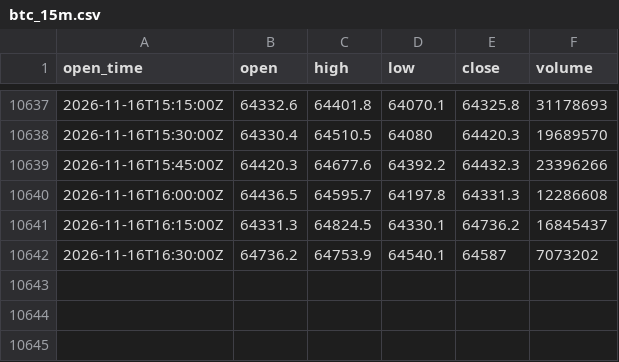
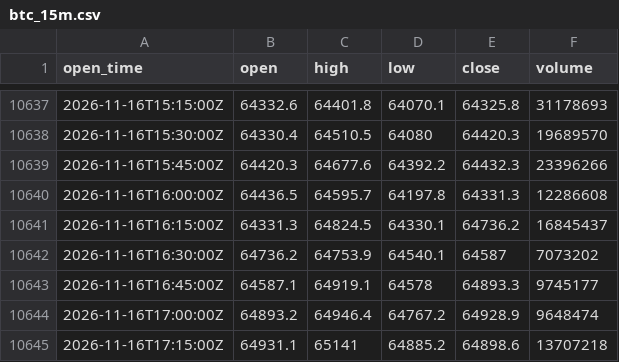
Before and after one commit to ethanbdrd/sol-trader, a CSV file: data/btc_15m.csv, drawn as a sheet; only a part is shown, gaps mark what is left out; the diff names each change by its address in the sheet, - before the commit and + after, or states it on an @@ line.

```diff
--- a/data/btc_15m.csv
+++ b/data/btc_15m.csv
+row 10643: 2026-11-16T16:45:00Z | 64587.1 | 64919.1 | 64578 | 64893.3 | 9745177
+row 10644: 2026-11-16T17:00:00Z | 64893.2 | 64946.4 | 64767.2 | 64928.9 | 9648474
+row 10645: 2026-11-16T17:15:00Z | 64931.1 | 65141 | 64885.2 | 64898.6 | 13707218
```
Also changed, not shown: data/sol_15m.csv, data/stats_1h.csv, 1 other file.
